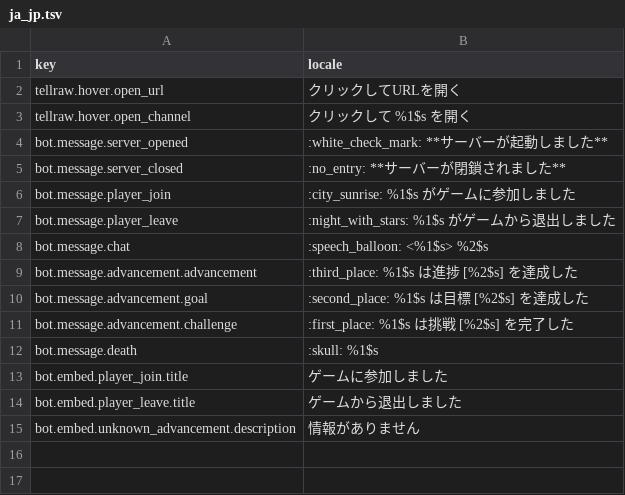
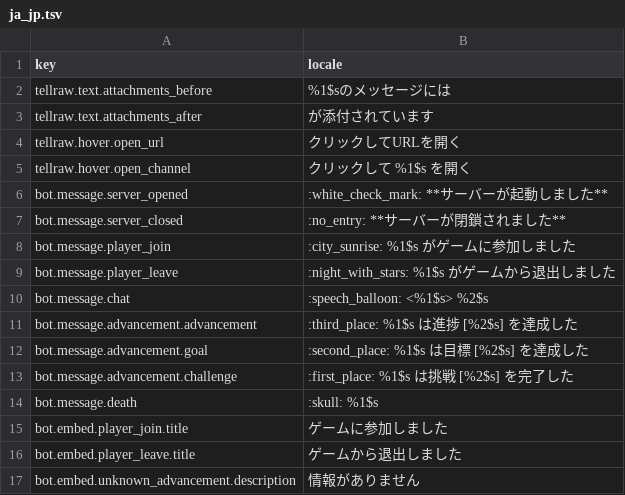
Before and after one commit to Gakuto1112/MinecraftDiscordChatSync, a TSV file: src/locales/ja_jp/ja_jp.tsv, drawn as a sheet; the diff names each change by its address in the sheet, - before the commit and + after, or states it on an @@ line.

```diff
--- a/src/locales/ja_jp/ja_jp.tsv
+++ b/src/locales/ja_jp/ja_jp.tsv
+row 2: tellraw.text.attachments_before | %1$sのメッセージには
+row 3: tellraw.text.attachments_after | が添付されています
```
Also changed, not shown: src/locales/en_us/en_us.tsv, 2 other files.
